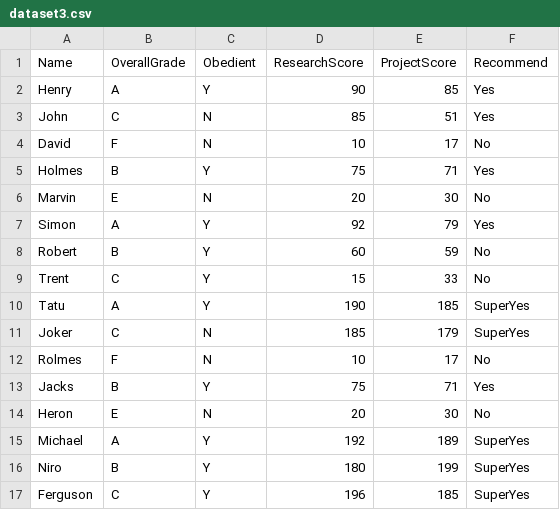
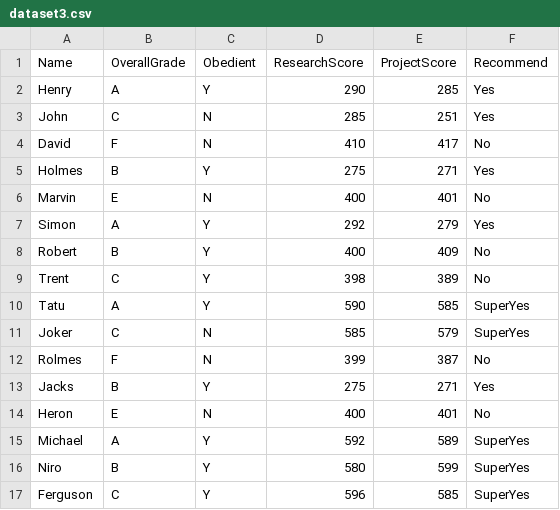
Before and after one commit to developertolga/Artificial-intelligence-1, a CSV file: dataset3.csv, drawn as a sheet.

Commit message:
Update dataset3.csv

```diff
--- a/dataset3.csv
+++ b/dataset3.csv
@@ -1,17 +1,17 @@
 Name,OverallGrade,Obedient,ResearchScore,ProjectScore,Recommend
-Henry,A,Y,90,85,Yes
-John,C,N,85,51,Yes
-David,F,N,10,17,No
-Holmes,B,Y,75,71,Yes
-Marvin,E,N,20,30,No
-Simon,A,Y,92,79,Yes
-Robert,B,Y,60,59,No
-Trent,C,Y,15,33,No
-Tatu,A,Y,190,185,SuperYes
-Joker,C,N,185,179,SuperYes
-Rolmes,F,N,10,17,No
-Jacks,B,Y,75,71,Yes
-Heron,E,N,20,30,No
-Michael,A,Y,192,189,SuperYes
-Niro,B,Y,180,199,SuperYes
-Ferguson,C,Y,196,185,SuperYes
+Henry,A,Y,290,285,Yes
+John,C,N,285,251,Yes
+David,F,N,410,417,No
+Holmes,B,Y,275,271,Yes
+Marvin,E,N,400,401,No
+Simon,A,Y,292,279,Yes
+Robert,B,Y,400,409,No
+Trent,C,Y,398,389,No
+Tatu,A,Y,590,585,SuperYes
+Joker,C,N,585,579,SuperYes
+Rolmes,F,N,399,387,No
+Jacks,B,Y,275,271,Yes
+Heron,E,N,400,401,No
+Michael,A,Y,592,589,SuperYes
+Niro,B,Y,580,599,SuperYes
+Ferguson,C,Y,596,585,SuperYes
```
